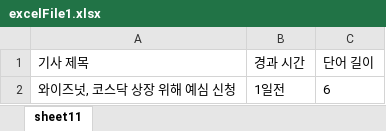
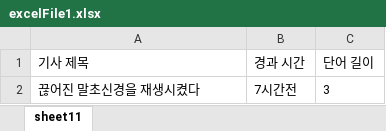
Before and after one commit to TheBeginnerJiyeon/Auto_window, an Excel workbook: multi_it/backend/web-workspace/mavenExecel/src/main/java/org/example/b_poii_jar/excelFile1.xlsx, sheet sheet11, drawn as a sheet; values as stored, in another font and other column widths than the file's, no borders; removed rows and columns are numbered as before the commit, all else as after; the diff names each change by its address in the sheet, - before the commit and + after, or states it on an @@ line.

```diff
--- a/multi_it/backend/web-workspace/mavenExecel/src/main/java/org/example/b_poii_jar/excelFile1.xlsx (sheet sheet11)
+++ b/multi_it/backend/web-workspace/mavenExecel/src/main/java/org/example/b_poii_jar/excelFile1.xlsx (sheet sheet11)
-row 2: 와이즈넛, 코스닥 상장 위해 예심 신청 | 1일전 | 6
+row 2: 끊어진 말초신경을 재생시켰다 | 7시간전 | 3
```
Also changed, not shown: multi_it/backend/web-workspace/mavenExecel/src/main/java/org/example/b_poii_jar/excelFile2.xlsx, multi_it/backend/web-workspace/mavenExecel/src/main/java/org/example/b_poii_jar/excelFile3.xlsx, 12 other files.
